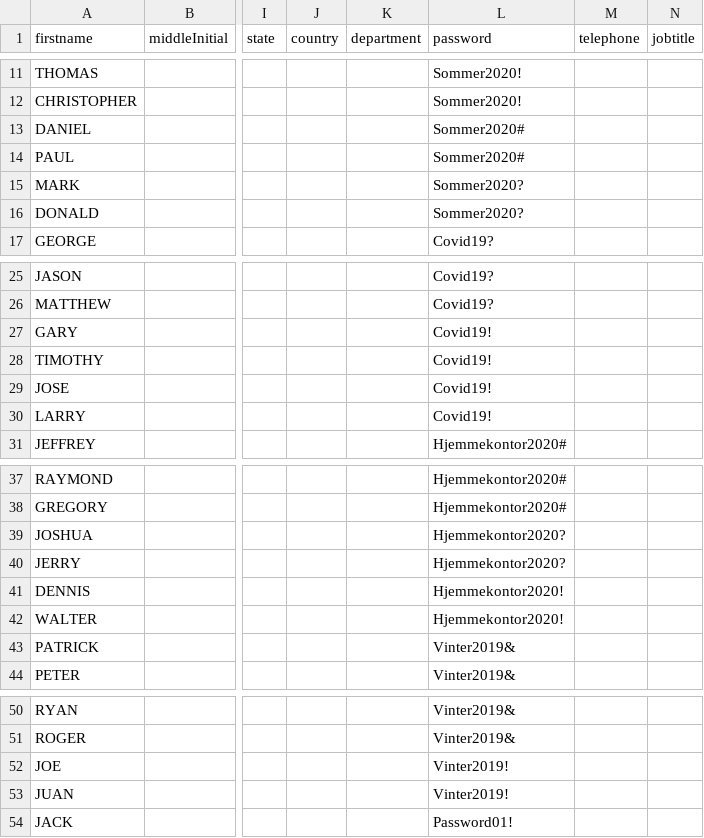
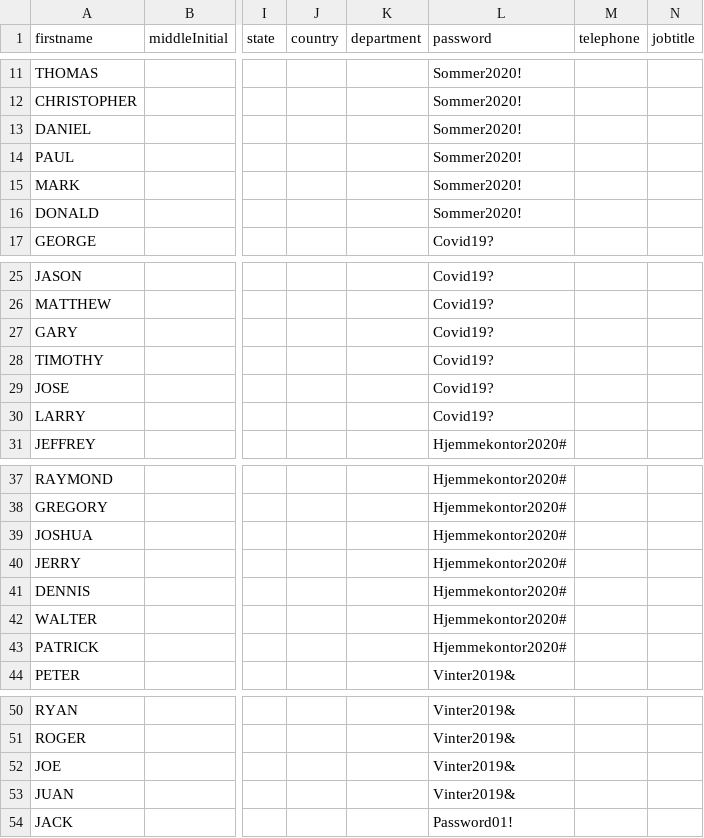
Before and after one commit to fr4Cz/SK_Lab-Machines, a CSV file: Labs/Password-Lab/bulk_users1.csv, drawn as a sheet; only a part is shown, gaps mark what is left out; the diff covers the shown part only; the diff names each change by its address in the sheet, - before the commit and + after, or states it on an @@ line.

```diff
--- a/Labs/Password-Lab/bulk_users1.csv
+++ b/Labs/Password-Lab/bulk_users1.csv
-L13:L14 (password): Sommer2020#
+L13:L14 (password): Sommer2020!
-L15:L16 (password): Sommer2020?
+L15:L16 (password): Sommer2020!
-L27:L30 (password): Covid19!
+L27:L30 (password): Covid19?
-L39:L40 (password): Hjemmekontor2020?
+L39:L40 (password): Hjemmekontor2020#
-L41:L42 (password): Hjemmekontor2020!
+L41:L42 (password): Hjemmekontor2020#
-L43 (password): Vinter2019&
+L43 (password): Hjemmekontor2020#
-L52:L53 (password): Vinter2019!
+L52:L53 (password): Vinter2019&
```
Also changed, not shown: 28 edited cells elsewhere in this file.
